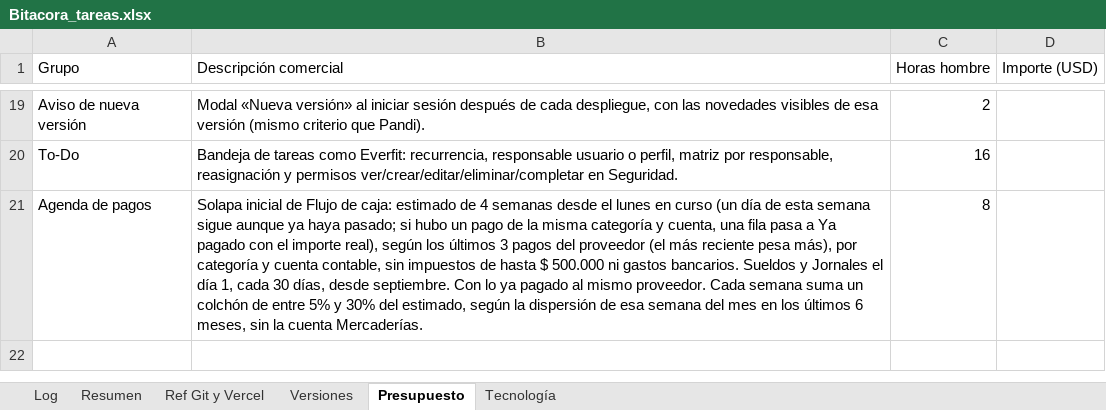
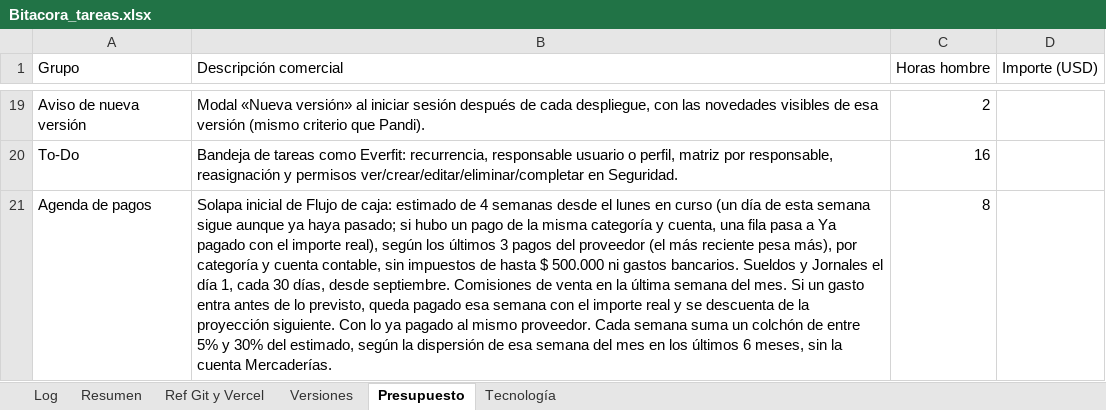
Before and after one commit to lucasbustosmartin-coder/fornitalia, an Excel workbook: Bitacora_tareas.xlsx, sheet Presupuesto, drawn as a sheet; only a part is shown, gaps mark what is left out; values as stored, in another font and other column widths than the file's, no borders; the diff names each change by its address in the sheet, - before the commit and + after, or states it on an @@ line.

```diff
--- a/Bitacora_tareas.xlsx (sheet Presupuesto)
+++ b/Bitacora_tareas.xlsx (sheet Presupuesto)
-B21 (Descripción comercial): …desde septiembre. Con lo…
+B21 (Descripción comercial): …desde septiembre. Comisiones de venta en la última semana del mes. Si un gasto entra antes de lo previsto, queda pagado esa semana con el importe real y se descuenta de la proyección siguiente. Con lo…
```
Also changed, not shown: sheet Log, sheet Versiones, sheet Resumen, 6 other files.
